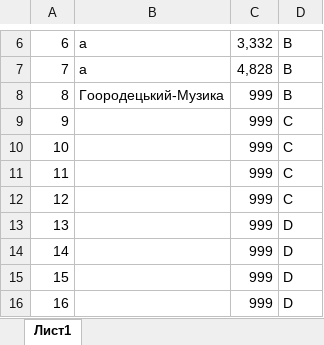
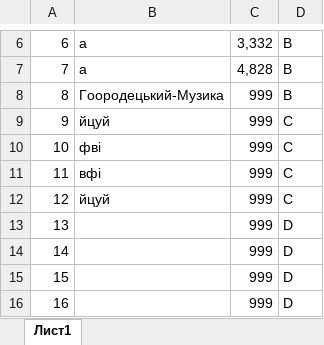
Before and after one commit to Poison018/Slotcar-Horodetskylap, an Excel workbook: zase4kak/bin/Debug/Lap_time.xlsx, sheet Лист1, drawn as a sheet; only a part is shown, gaps mark what is left out; values as stored, in another font and other column widths than the file's, no borders; the diff names each change by its address in the sheet, - before the commit and + after, or states it on an @@ line.

```diff
--- a/zase4kak/bin/Debug/Lap_time.xlsx (sheet Лист1)
+++ b/zase4kak/bin/Debug/Lap_time.xlsx (sheet Лист1)
-B9: (empty)
+B9: йцуй
-B10: (empty)
+B10: фві
-B11: (empty)
+B11: вфі
-B12: (empty)
+B12: йцуй
```
Also changed, not shown: zase4kak/bin/Debug/result_of_racing.xlsx, 18 other files.
